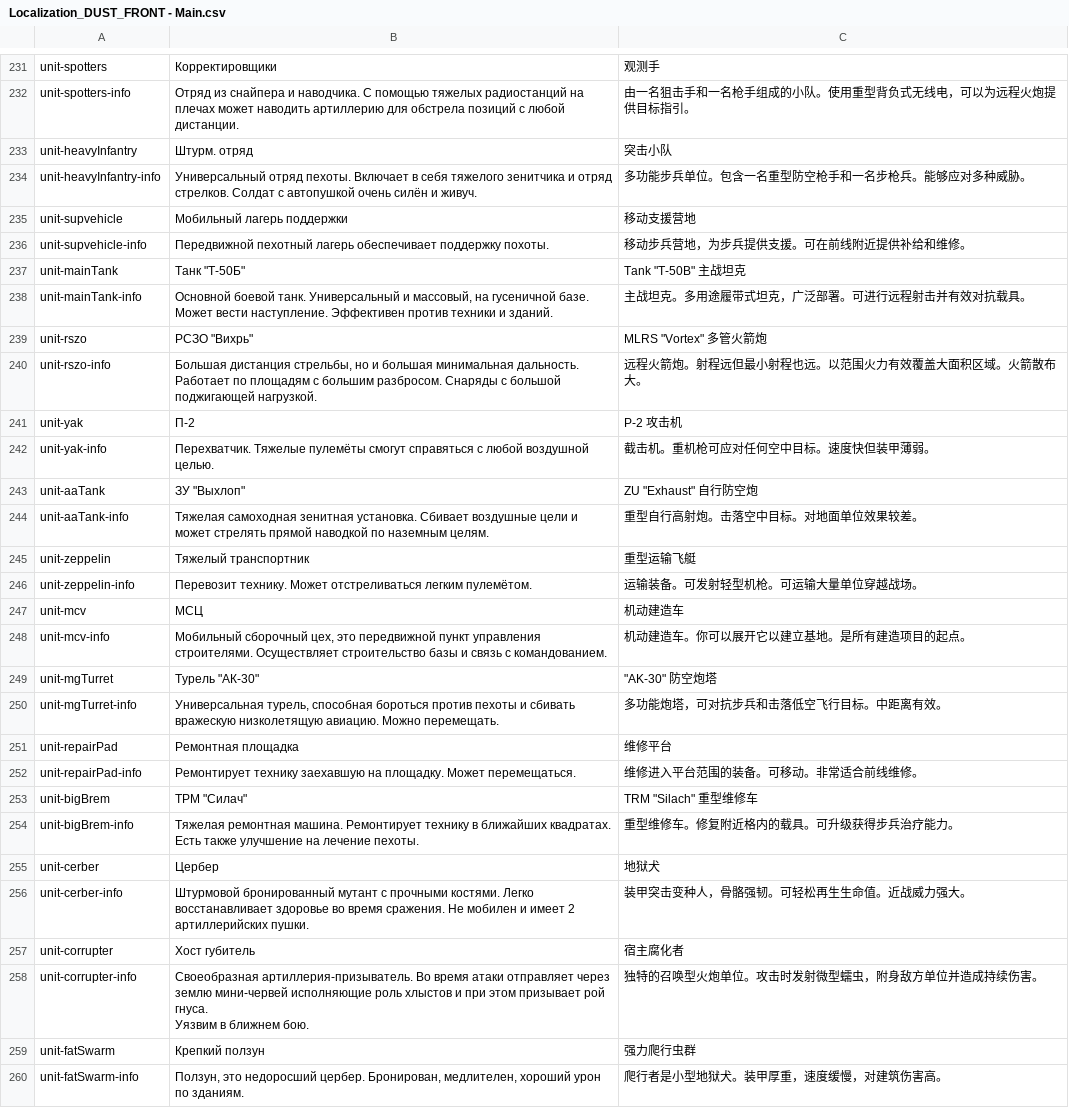
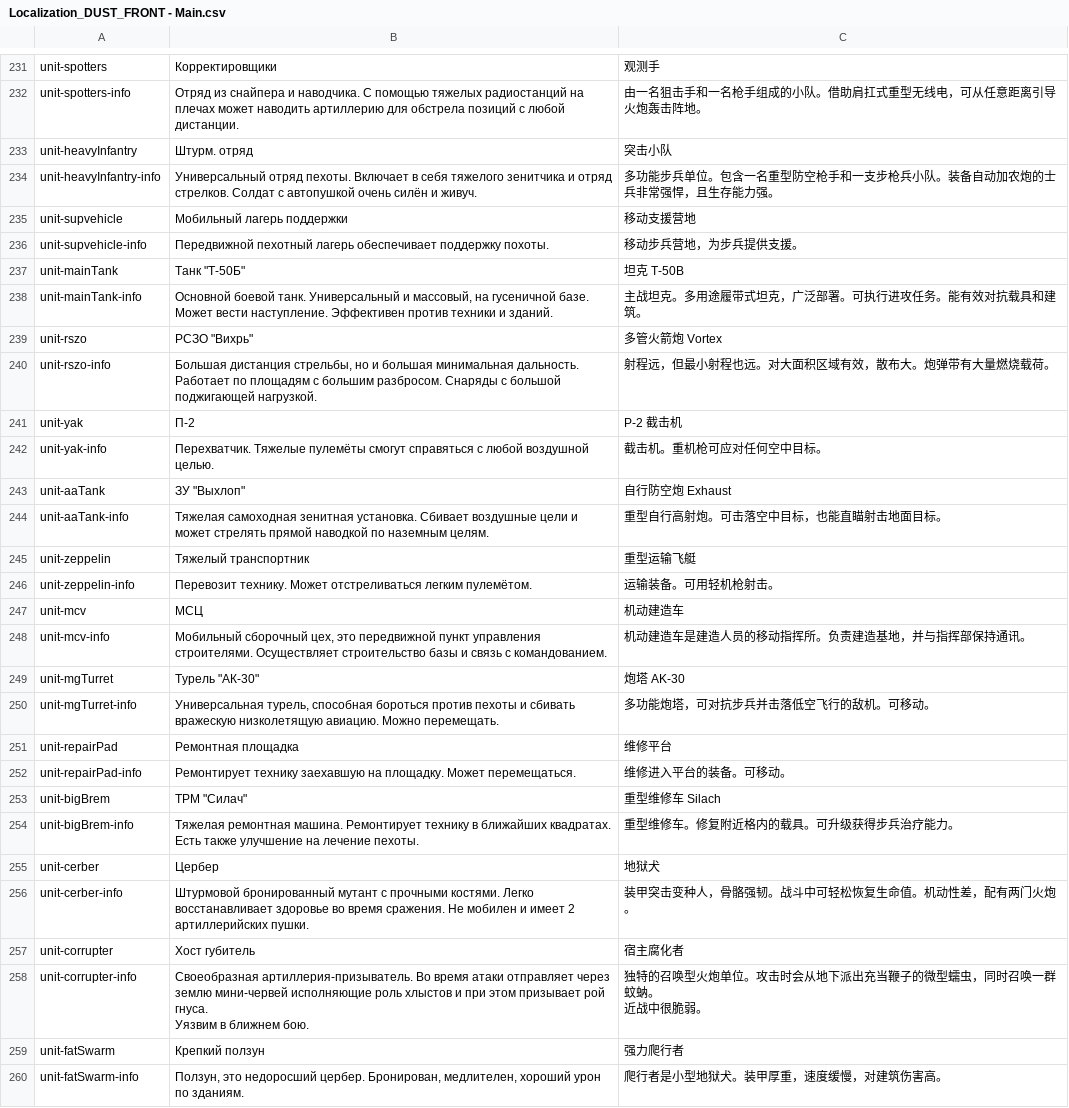
Before and after one commit to hu-zlatan/dust_front_sc, a CSV file: loc/Localization_DUST_FRONT - Main.csv, drawn as a sheet; only a part is shown, gaps mark what is left out; ↵ is a line break in a cell; the diff covers the shown part only; the diff names each change by its address in the sheet, - before the commit and + after, or states it on an @@ line.

```diff
--- a/loc/Localization_DUST_FRONT - Main.csv
+++ b/loc/Localization_DUST_FRONT - Main.csv
-C232: 由一名狙击手和一名枪手组成的小队。使用重型背负式无线电，可以为远程火炮提供目标指引。
+C232: 由一名狙击手和一名枪手组成的小队。借助肩扛式重型无线电，可从任意距离引导火炮轰击阵地。
-C234: 多功能步兵单位。包含一名重型防空枪手和一名步枪兵。能够应对多种威胁。
+C234: 多功能步兵单位。包含一名重型防空枪手和一支步枪兵小队。装备自动加农炮的士兵非常强悍，且生存能力强。
-C236: 移动步兵营地，为步兵提供支援。可在前线附近提供补给和维修。
+C236: 移动步兵营地，为步兵提供支援。
-C237: Tank "T-50B" 主战坦克
+C237: 坦克 T-50B
-C238: 主战坦克。多用途履带式坦克，广泛部署。可进行远程射击并有效对抗载具。
+C238: 主战坦克。多用途履带式坦克，广泛部署。可执行进攻任务。能有效对抗载具和建筑。
-C239: MLRS "Vortex" 多管火箭炮
+C239: 多管火箭炮 Vortex
-C240: 远程火箭炮。射程远但最小射程也远。以范围火力有效覆盖大面积区域。火箭散布大。
+C240: 射程远，但最小射程也远。对大面积区域有效，散布大。炮弹带有大量燃烧载荷。
-C241: P-2 攻击机
+C241: P-2 截击机
-C242: 截击机。重机枪可应对任何空中目标。速度快但装甲薄弱。
+C242: 截击机。重机枪可应对任何空中目标。
-C243: ZU "Exhaust" 自行防空炮
+C243: 自行防空炮 Exhaust
-C244: 重型自行高射炮。击落空中目标。对地面单位效果较差。
+C244: 重型自行高射炮。可击落空中目标，也能直瞄射击地面目标。
-C246: 运输装备。可发射轻型机枪。可运输大量单位穿越战场。
+C246: 运输装备。可用轻机枪射击。
-C248: 机动建造车。你可以展开它以建立基地。是所有建造项目的起点。
+C248: 机动建造车是建造人员的移动指挥所。负责建造基地，并与指挥部保持通讯。
-C249: "AK-30" 防空炮塔
+C249: 炮塔 AK-30
-C250: 多功能炮塔，可对抗步兵和击落低空飞行目标。中距离有效。
+C250: 多功能炮塔，可对抗步兵并击落低空飞行的敌机。可移动。
-C252: 维修进入平台范围的装备。可移动。非常适合前线维修。
+C252: 维修进入平台的装备。可移动。
-C253: TRM "Silach" 重型维修车
+C253: 重型维修车 Silach
-C256: 装甲突击变种人，骨骼强韧。可轻松再生生命值。近战威力强大。
+C256: 装甲突击变种人，骨骼强韧。战斗中可轻松恢复生命值。机动性差，配有两门火炮。
-C258: 独特的召唤型火炮单位。攻击时发射微型蠕虫，附身敌方单位并造成持续伤害。
+C258: 独特的召唤型火炮单位。攻击时会从地下派出充当鞭子的微型蠕虫，同时召唤一群蚊蚋。 ↵ 近战中很脆弱。
-C259: 强力爬行虫群
+C259: 强力爬行者
```
Also changed, not shown: 155 edited cells elsewhere in this file, loc/Localization_DUST_FRONT - Tutorial-locals.csv, 1 other file.
